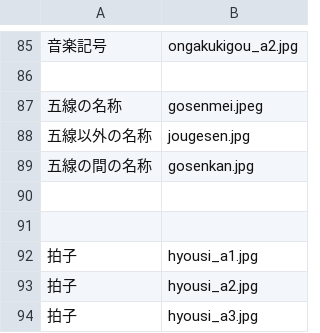
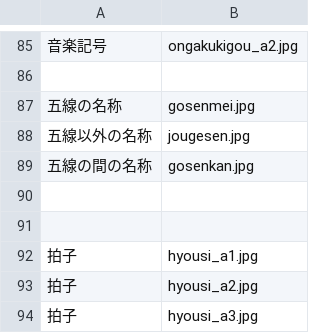
Before and after one commit to koneko33777-bit/learning_app, a CSV file: data/music.csv, drawn as a sheet; only a part is shown, gaps mark what is left out.

Commit message:
Update music.csv

```diff
--- a/data/music.csv
+++ b/data/music.csv
@@ -86,3 +86,3 @@
 ,
-五線の名称,gosenmei.jpeg
+五線の名称,gosenmei.jpg
 五線以外の名称,jougesen.jpg
```
